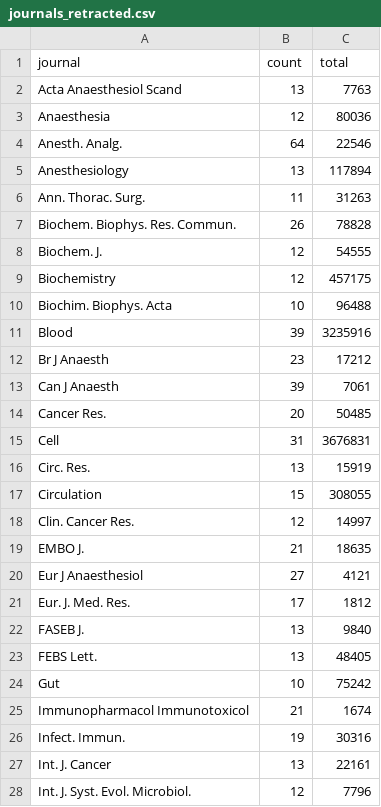
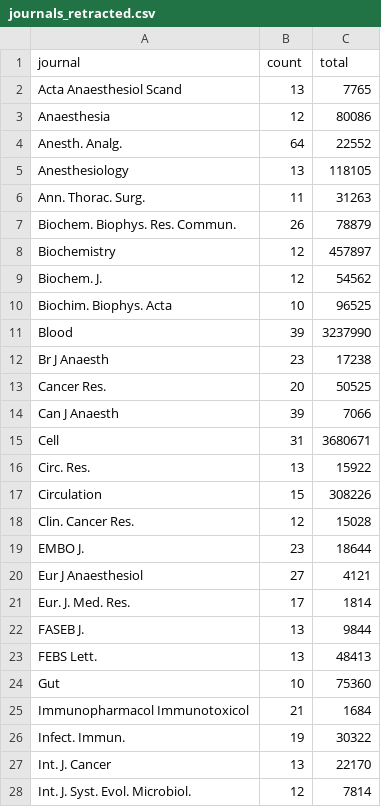
Before and after one commit to neilfws/PubMed, a CSV file: retractions/data/journals_retracted.csv, drawn as a sheet; only a part is shown; the diff covers the shown part only.

```diff
--- a/retractions/data/journals_retracted.csv
+++ b/retractions/data/journals_retracted.csv
@@ -1,28 +1,28 @@
 "journal","count","total"
-"Acta Anaesthesiol Scand",13,7763
-"Anaesthesia",12,80036
-"Anesth. Analg.",64,22546
-"Anesthesiology",13,117894
+"Acta Anaesthesiol Scand",13,7765
+"Anaesthesia",12,80086
+"Anesth. Analg.",64,22552
+"Anesthesiology",13,118105
 "Ann. Thorac. Surg.",11,31263
-"Biochem. Biophys. Res. Commun.",26,78828
-"Biochem. J.",12,54555
-"Biochemistry",12,457175
-"Biochim. Biophys. Acta",10,96488
-"Blood",39,3235916
-"Br J Anaesth",23,17212
-"Can J Anaesth",39,7061
-"Cancer Res.",20,50485
-"Cell",31,3676831
-"Circ. Res.",13,15919
-"Circulation",15,308055
-"Clin. Cancer Res.",12,14997
-"EMBO J.",21,18635
+"Biochem. Biophys. Res. Commun.",26,78879
+"Biochemistry",12,457897
+"Biochem. J.",12,54562
+"Biochim. Biophys. Acta",10,96525
+"Blood",39,3237990
+"Br J Anaesth",23,17238
+"Cancer Res.",20,50525
+"Can J Anaesth",39,7066
+"Cell",31,3680671
+"Circ. Res.",13,15922
+"Circulation",15,308226
+"Clin. Cancer Res.",12,15028
+"EMBO J.",23,18644
 "Eur J Anaesthesiol",27,4121
-"Eur. J. Med. Res.",17,1812
-"FASEB J.",13,9840
-"FEBS Lett.",13,48405
-"Gut",10,75242
-"Immunopharmacol Immunotoxicol",21,1674
-"Infect. Immun.",19,30316
-"Int. J. Cancer",13,22161
-"Int. J. Syst. Evol. Microbiol.",12,7796
+"Eur. J. Med. Res.",17,1814
+"FASEB J.",13,9844
+"FEBS Lett.",13,48413
+"Gut",10,75360
+"Immunopharmacol Immunotoxicol",21,1684
+"Infect. Immun.",19,30322
+"Int. J. Cancer",13,22170
+"Int. J. Syst. Evol. Microbiol.",12,7814
```
Also changed, not shown: 3 added rows, 3 removed rows and 29 edited cells elsewhere in this file, retractions/data/journals_retractionOf.csv, retractions/data/years.csv, 2 other files.
